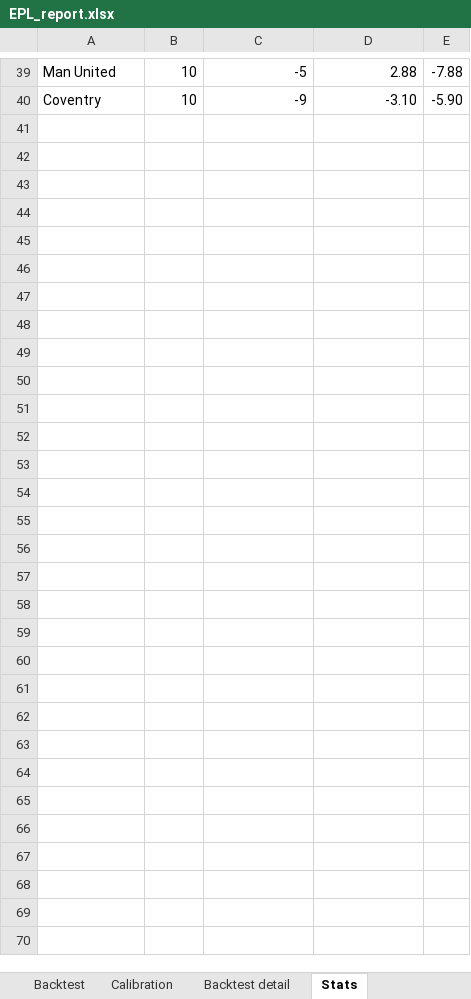
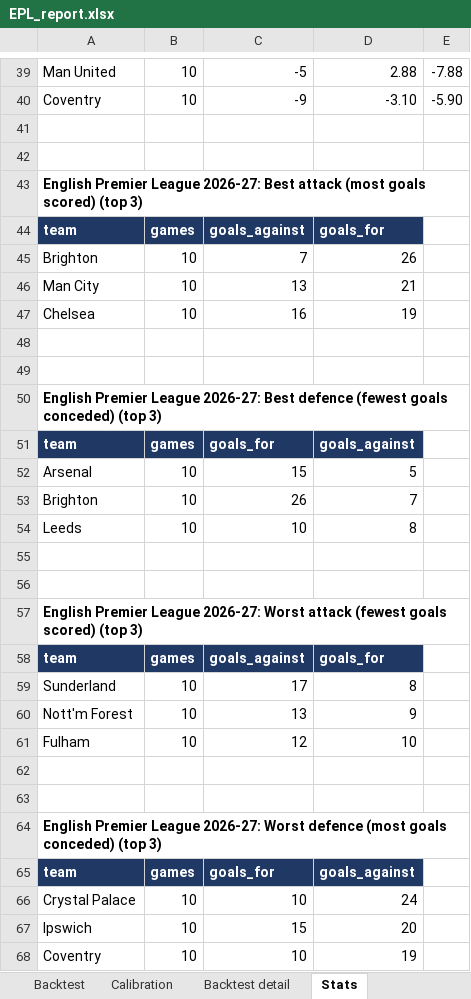
Before and after one commit to BernardFr/Football_Predictions, an Excel workbook: reports/EPL_report.xlsx, sheet Stats, drawn as a sheet; only a part is shown, gaps mark what is left out; values as stored, in another font and other column widths than the file's, no borders; the diff names each change by its address in the sheet, - before the commit and + after, or states it on an @@ line.

Commit message:
Added `./Docs/architecture.html` which documents architecture Added more Stats

```diff
--- a/reports/EPL_report.xlsx (sheet Stats)
+++ b/reports/EPL_report.xlsx (sheet Stats)
+row 41: (empty)
+row 42: (empty)
+row 43: English Premier League 2026-27: Best attack (most goals scored) (top 3)
+row 44: team | games | goals_against | goals_for
+row 45: Brighton | 10 | 7 | 26
+row 46: Man City | 10 | 13 | 21
+row 47: Chelsea | 10 | 16 | 19
+row 48: (empty)
+row 49: (empty)
+row 50: English Premier League 2026-27: Best defence (fewest goals conceded) (top 3)
+row 51: team | games | goals_for | goals_against
+row 52: Arsenal | 10 | 15 | 5
+row 53: Brighton | 10 | 26 | 7
+row 54: Leeds | 10 | 10 | 8
+row 55: (empty)
+row 56: (empty)
+row 57: English Premier League 2026-27: Worst attack (fewest goals scored) (top 3)
+row 58: team | games | goals_against | goals_for
+row 59: Sunderland | 10 | 17 | 8
+row 60: Nott'm Forest | 10 | 13 | 9
+row 61: Fulham | 10 | 12 | 10
+row 62: (empty)
+row 63: (empty)
+row 64: English Premier League 2026-27: Worst defence (most goals conceded) (top 3)
+row 65: team | games | goals_for | goals_against
+row 66: Crystal Palace | 10 | 10 | 24
+row 67: Ipswich | 10 | 15 | 20
+row 68: Coventry | 10 | 10 | 19
```
Also changed, not shown: sheet Upcoming, sheet Backtest detail, 5 other files.
